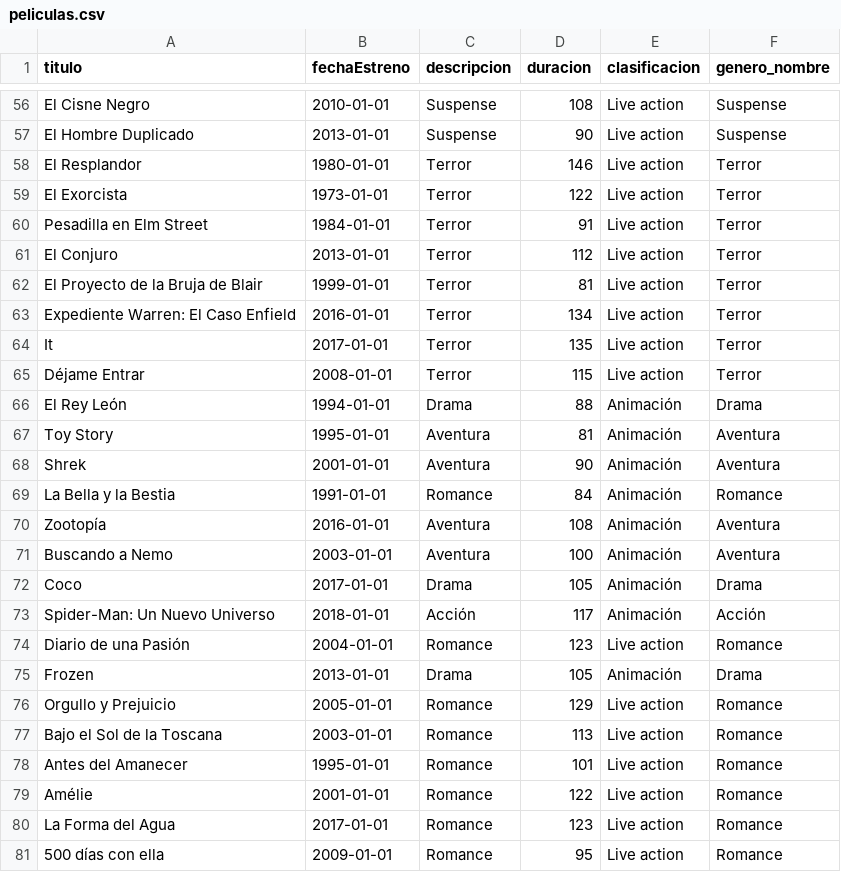
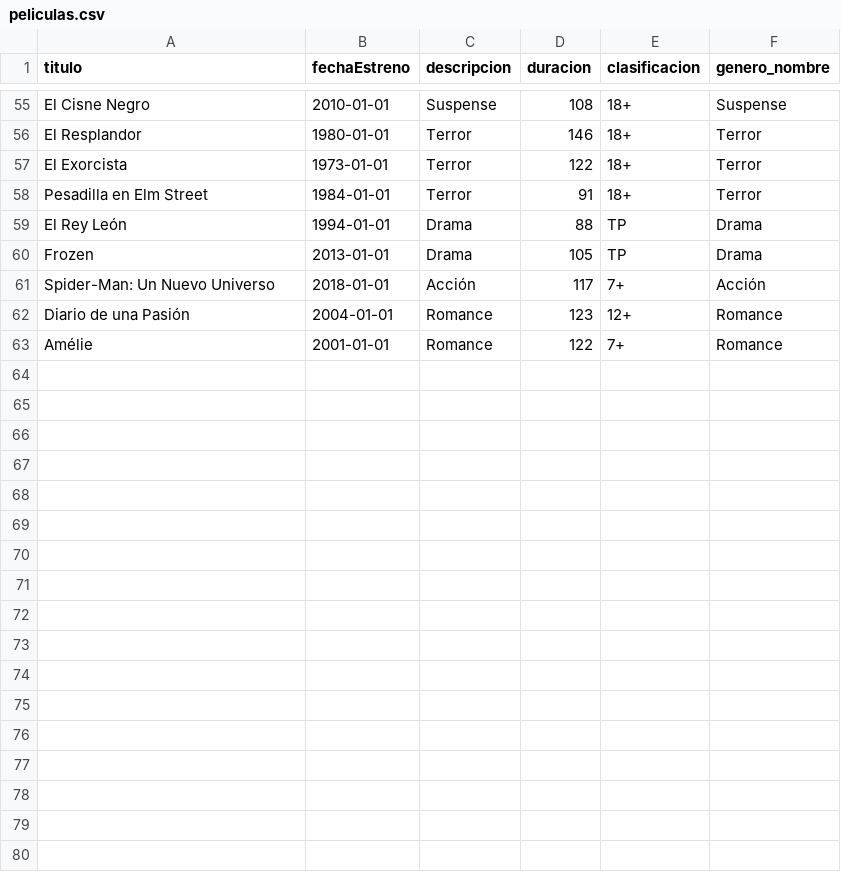
Before and after one commit to PabloDev09/Damfilms, a CSV file: src/main/resources/peliculas.csv, drawn as a sheet; only a part is shown, gaps mark what is left out; removed rows and columns are numbered as before the commit, all else as after; the diff covers the shown part only; the diff names each change by its address in the sheet, - before the commit and + after, or states it on an @@ line.

Commit message:
D-BACK006: Desarrollar parseadores
 - Creación los csv modos, configuraciones, usuarios,
   peliculas_visualizadas
 - Cambio en el tipo de uso del campo clasificacion en la entidad
   Pelicula, almacenando ahora la edad de la pelicula permitida Ej: +7

```diff
--- a/src/main/resources/peliculas.csv
+++ b/src/main/resources/peliculas.csv
-E55 (clasificacion): Live action
+E55 (clasificacion): 18+
-row 57: El Hombre Duplicado | 2013-01-01 | Suspense | 90 | Live action | Suspense
-E56:E58 (clasificacion): Live action
+E56:E58 (clasificacion): 18+
-row 61: El Conjuro | 2013-01-01 | Terror | 112 | Live action | Terror
-row 62: El Proyecto de la Bruja de Blair | 1999-01-01 | Terror | 81 | Live action | Terror
-row 63: Expediente Warren: El Caso Enfield | 2016-01-01 | Terror | 134 | Live action | Terror
-row 64: It | 2017-01-01 | Terror | 135 | Live action | Terror
-row 65: Déjame Entrar | 2008-01-01 | Terror | 115 | Live action | Terror
-E59 (clasificacion): Animación
+E59 (clasificacion): TP
-row 67: Toy Story | 1995-01-01 | Aventura | 81 | Animación | Aventura
-row 68: Shrek | 2001-01-01 | Aventura | 90 | Animación | Aventura
-row 69: La Bella y la Bestia | 1991-01-01 | Romance | 84 | Animación | Romance
-row 70: Zootopía | 2016-01-01 | Aventura | 108 | Animación | Aventura
-row 71: Buscando a Nemo | 2003-01-01 | Aventura | 100 | Animación | Aventura
-A60 (titulo): Coco
+A60 (titulo): Frozen
-B60 (fechaEstreno): 2017-01-01
+B60 (fechaEstreno): 2013-01-01
-E60 (clasificacion): Animación
+E60 (clasificacion): TP
-E61 (clasificacion): Animación
+E61 (clasificacion): 7+
-E62 (clasificacion): Live action
+E62 (clasificacion): 12+
-row 75: Frozen | 2013-01-01 | Drama | 105 | Animación | Drama
-row 76: Orgullo y Prejuicio | 2005-01-01 | Romance | 129 | Live action | Romance
-row 77: Bajo el Sol de la Toscana | 2003-01-01 | Romance | 113 | Live action | Romance
-row 78: Antes del Amanecer | 1995-01-01 | Romance | 101 | Live action | Romance
-E63 (clasificacion): Live action
+E63 (clasificacion): 7+
-row 80: La Forma del Agua | 2017-01-01 | Romance | 123 | Live action | Romance
-row 81: 500 días con ella | 2009-01-01 | Romance | 95 | Live action | Romance
```
Also changed, not shown: 1 removed row and 53 edited cells elsewhere in this file, 26 other files.
